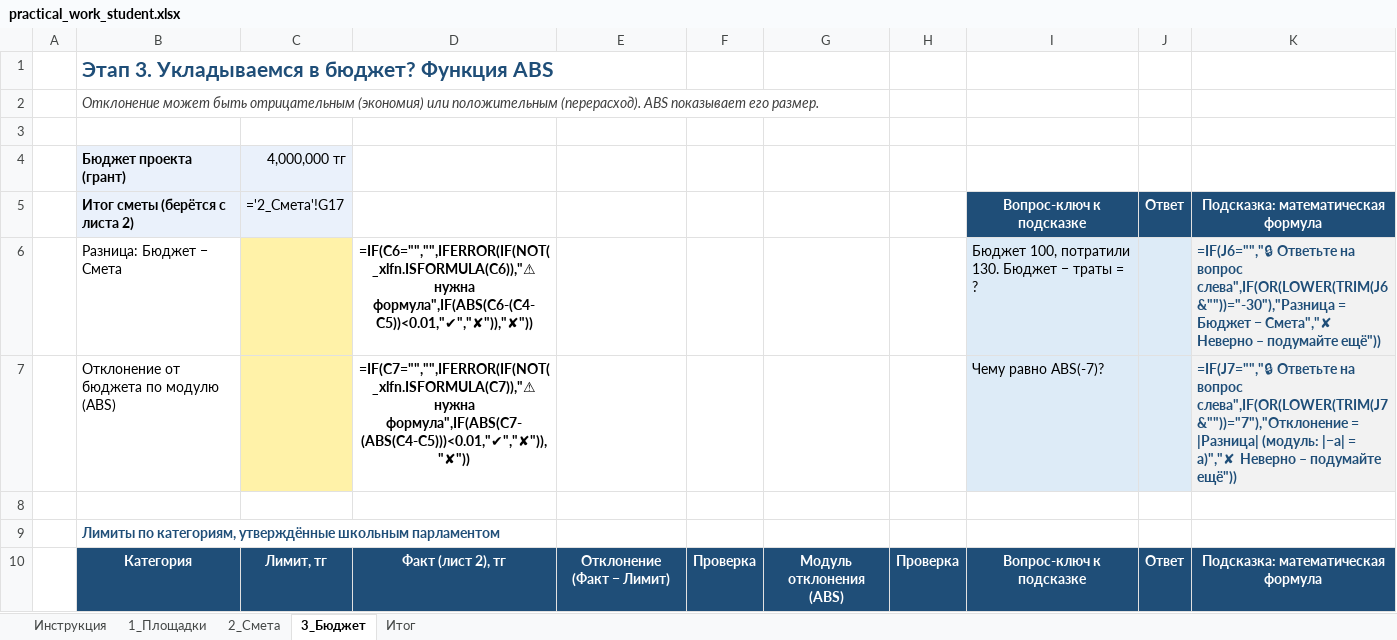
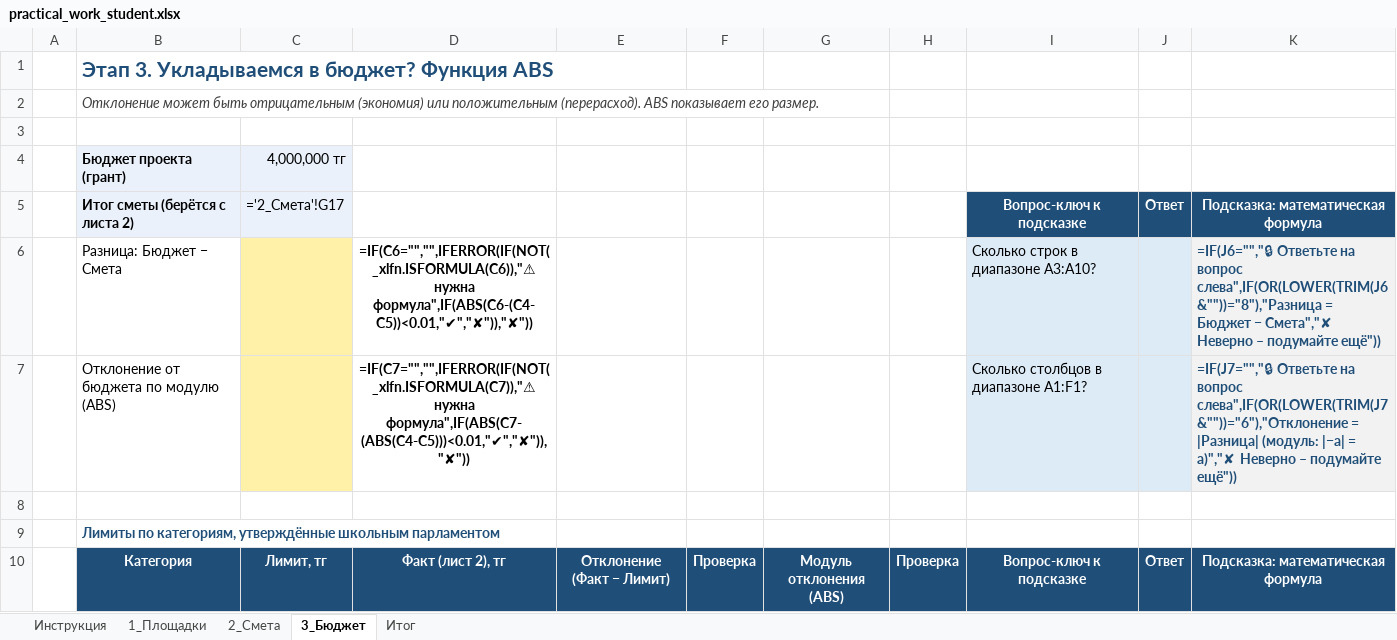
Before and after one commit to Raziyanis/fizmat, an Excel workbook: 8.2.2.1-math-functions/practical_work_student.xlsx, sheet 3_Бюджет, drawn as a sheet; only a part is shown; values as stored, in another font and other column widths than the file's, no borders; formulas without a stored value are shown as written; conditional formats not drawn; the diff covers the shown part only; the diff names each change by its address in the sheet, - before the commit and + after, or states it on an @@ line.

```diff
--- a/8.2.2.1-math-functions/practical_work_student.xlsx (sheet 3_Бюджет)
+++ b/8.2.2.1-math-functions/practical_work_student.xlsx (sheet 3_Бюджет)
-I6: Бюджет 100, потратили 130. Бюджет − траты = ?
+I6: Сколько строк в диапазоне A3:A10?
-K6: …на вопрос слева",IF(OR(LOWER(TRIM(J6&""))="-30"),"Разница = Бюджет…
+K6: …на вопрос слева",IF(OR(LOWER(TRIM(J6&""))="8"),"Разница = Бюджет…
-I7: Чему равно ABS(-7)?
+I7: Сколько столбцов в диапазоне A1:F1?
-K7: …на вопрос слева",IF(OR(LOWER(TRIM(J7&""))="7"),"Отклонение = |Разница|…
+K7: …на вопрос слева",IF(OR(LOWER(TRIM(J7&""))="6"),"Отклонение = |Разница|…
```
Also changed, not shown: 6 edited cells elsewhere in this sheet, sheet 1_Площадки, sheet 2_Смета, 8.2.2.1-math-functions/practical_work_teacher_key.xlsx, 2 other files.
